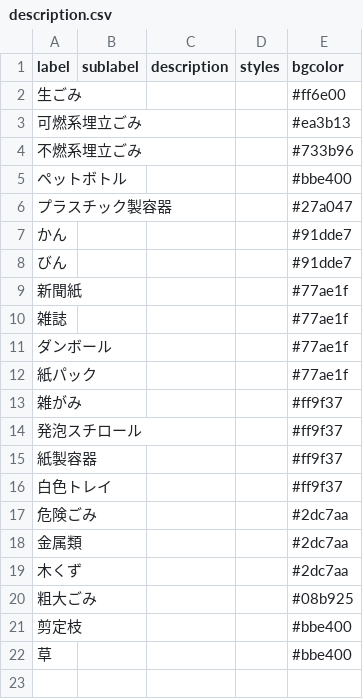
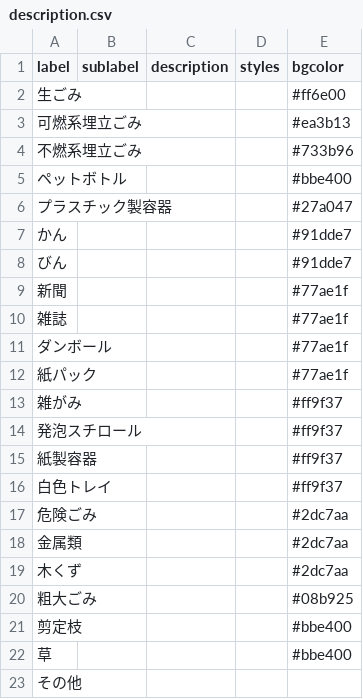
Before and after one commit to rumoikk/5374, a CSV file: data/description.csv, drawn as a sheet.

Commit message:
Update description.csv

```diff
--- a/data/description.csv
+++ b/data/description.csv
@@ -8,3 +8,3 @@ label,sublabel,description,styles,bgcolor
 びん,,,,#91dde7
-新聞紙,,,,#77ae1f
+新聞,,,,#77ae1f
 雑誌,,,,#77ae1f
@@ -22 +22,2 @@ label,sublabel,description,styles,bgcolor
 草,,,,#bbe400
+その他,,,,
```
